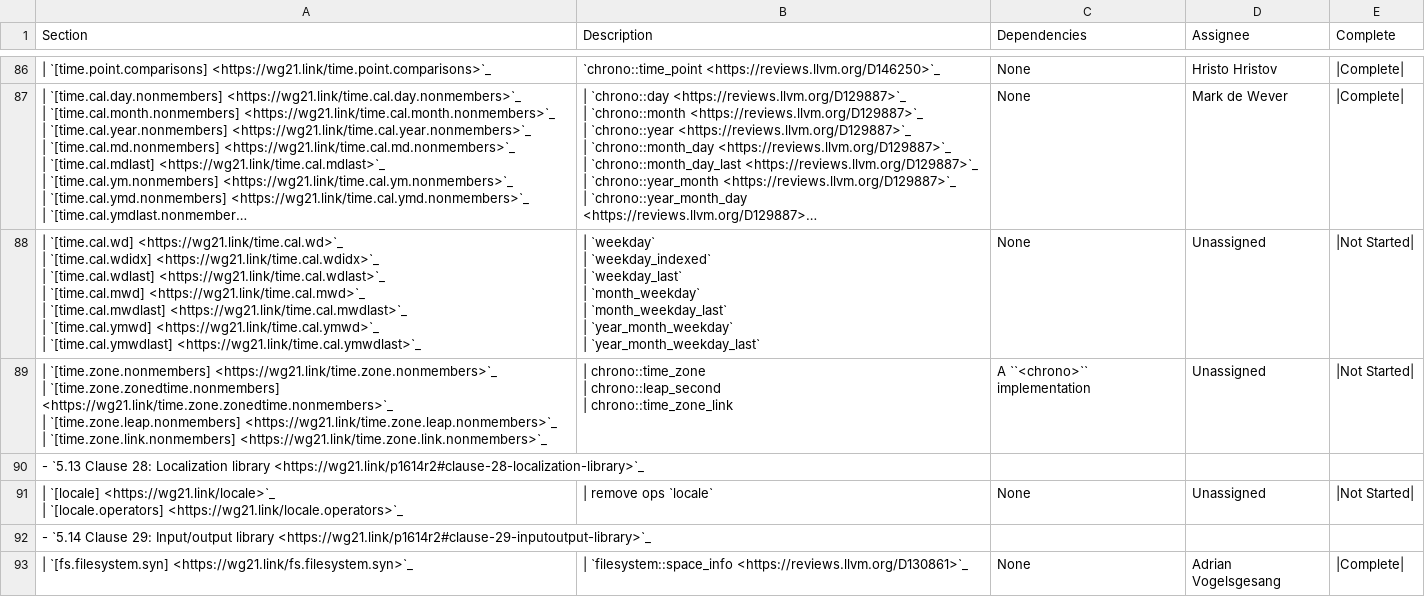
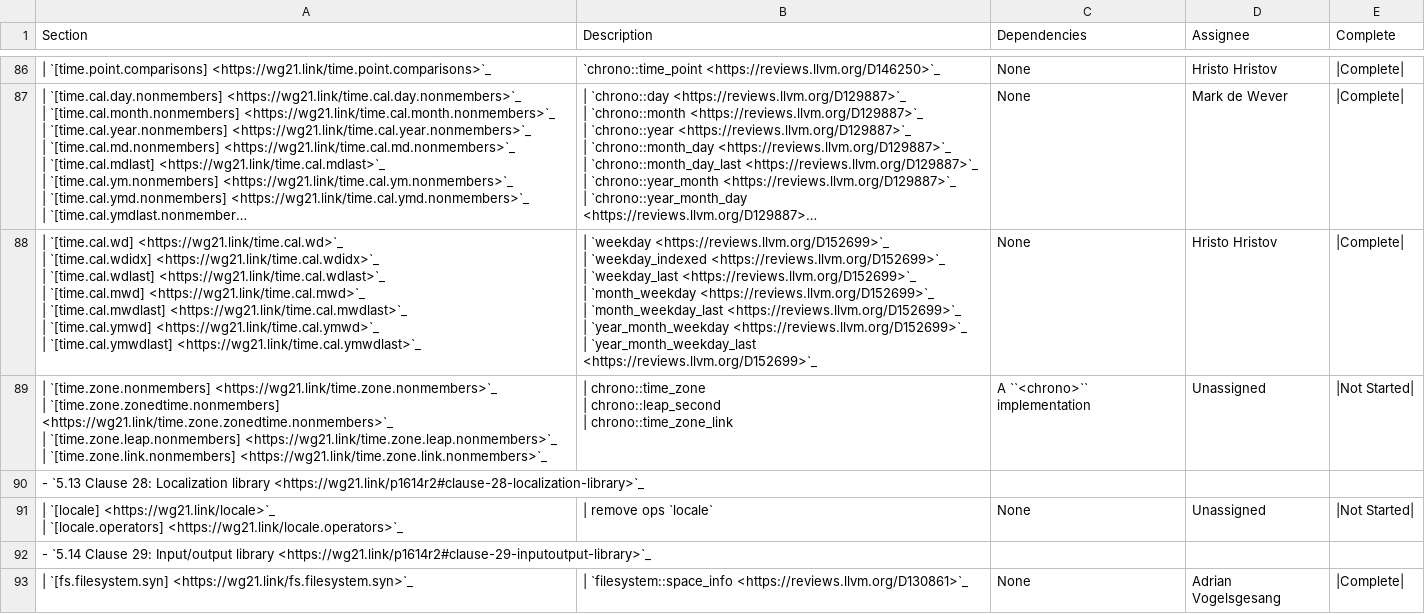
Before and after one commit to CTSRD-CHERI/libcxx, a CSV file: docs/Status/SpaceshipProjects.csv, drawn as a sheet; only a part is shown, gaps mark what is left out; long unchanged cells end in …; ↵ is a line break in a cell; the diff names each change by its address in the sheet, - before the commit and + after, or states it on an @@ line.

Commit message:
[libc++][spaceship] P1614R2: Removed `operator!=` from `weekday`s
Implements parts of P1614R2. Removed `operator!=` from:
- `weekday`
- `weekday_indexed`
- `weekday_last`
- `month_weekday`
- `month_weekday_last`
- `year_month_weekday`
- `year_month_weekday_last`

Note these operators were added and removed in C++20.

Reviewed By: #libc, Mordante

Differential Revision: https://reviews.llvm.org/D152699

```diff
--- a/docs/Status/SpaceshipProjects.csv
+++ b/docs/Status/SpaceshipProjects.csv
-B88 (Description): | `weekday` ↵ | `weekday_indexed` ↵ | `weekday_last` ↵ | `month_weekday` ↵ | `month_weekday_last` ↵ | `year_month_weekday` ↵ | `year_month_weekday_last`
+B88 (Description): | `weekday <https://reviews.llvm.org/D152699>`_ ↵ | `weekday_indexed <https://reviews.llvm.org/D152699>`_ ↵ | `weekday_last <https://reviews.llvm.org/D152699>`_ ↵ | `month_weekday <https://reviews.llvm.org/D152699>`_ ↵ | `month_weekday_last <https://reviews.llvm.org/D152699>`_ ↵ | `year_month_weekday <https://reviews.llvm.org/D152699>`_ ↵ | `year_month_weekday_last <https://reviews.llvm.org/D152699>`_
-D88 (Assignee): Unassigned
+D88 (Assignee): Hristo Hristov
-E88 (Complete): |Not Started|
+E88 (Complete): |Complete|
```
Also changed, not shown: 4 other files.
